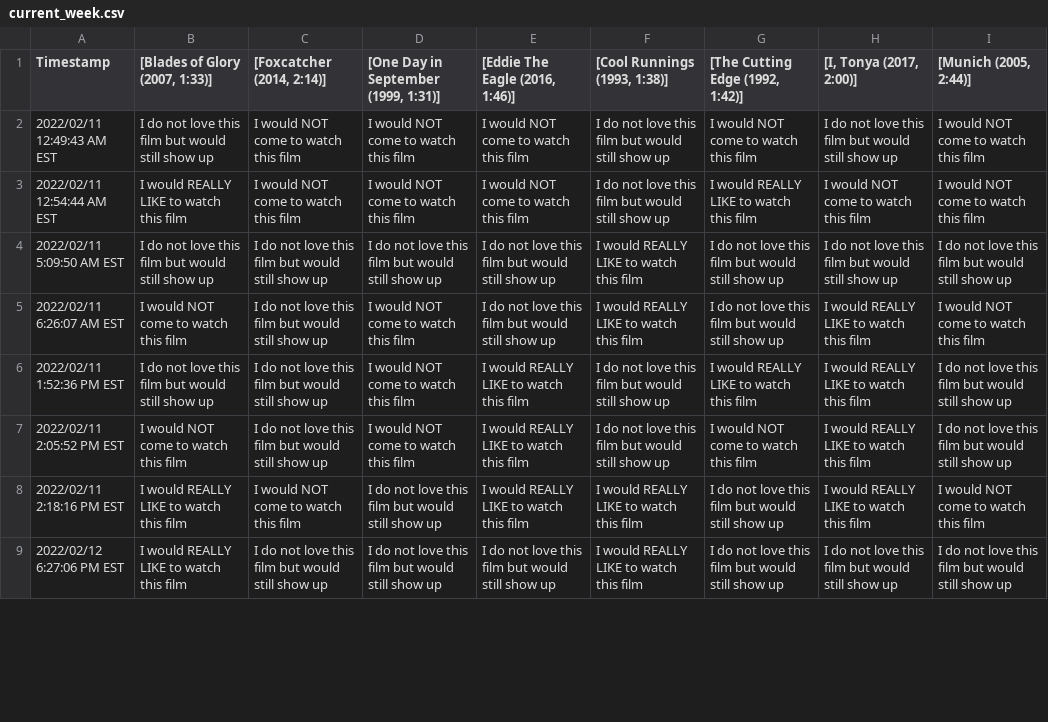
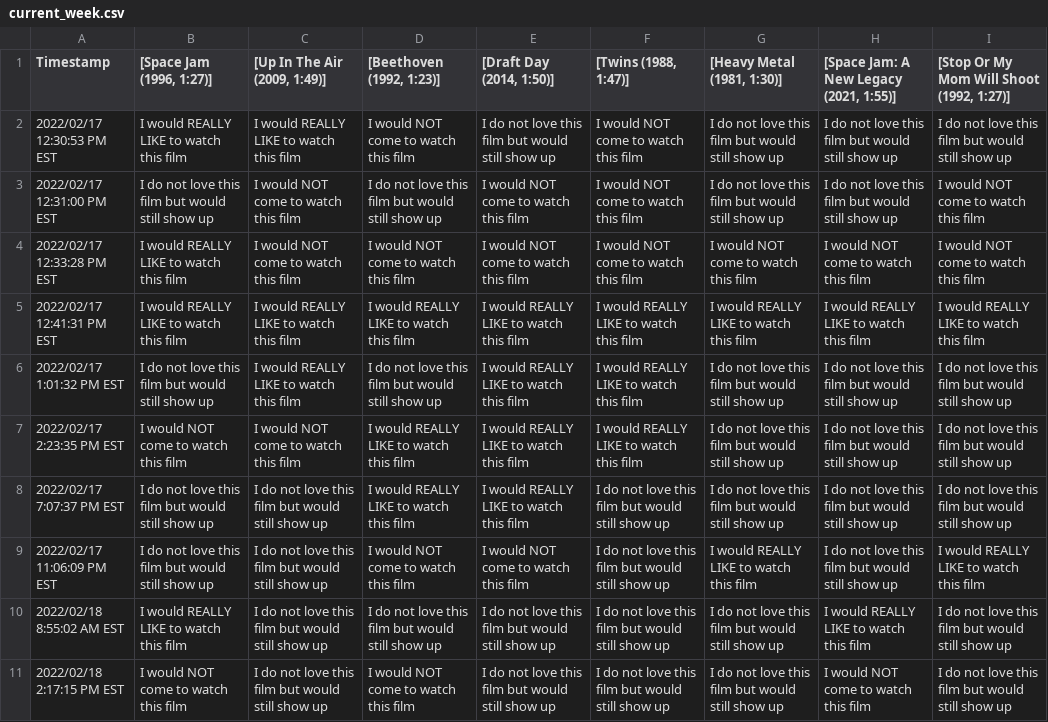
Before and after one commit to JCSzamosi/MovieNight, a CSV file: data/current_week.csv, drawn as a sheet; only a part is shown; removed rows and columns are numbered as before the commit, all else as after; the diff covers the shown part only; the diff names each change by its address in the sheet, - before the commit and + after, or states it on an @@ line.

```diff
--- a/data/current_week.csv
+++ b/data/current_week.csv
-B1: [Blades of Glory (2007, 1:33)]
+B1: [Space Jam (1996, 1:27)]
-C1: [Foxcatcher (2014, 2:14)]
+C1: [Up In The Air (2009, 1:49)]
-D1: [One Day in September (1999, 1:31)]
+D1: [Beethoven (1992, 1:23)]
-E1: [Eddie The Eagle (2016, 1:46)]
+E1: [Draft Day (2014, 1:50)]
-F1: [Cool Runnings (1993, 1:38)]
+F1: [Twins (1988, 1:47)]
-G1: [The Cutting Edge (1992, 1:42)]
+G1: [Heavy Metal (1981, 1:30)]
-H1: [I, Tonya (2017, 2:00)]
+H1: [Space Jam: A New Legacy (2021, 1:55)]
-I1: [Munich (2005, 2:44)]
+I1: [Stop Or My Mom Will Shoot (1992, 1:27)]
+row 2: 2022/02/17 12:30:53 PM EST | I would REALLY LIKE to watch this film | I would REALLY LIKE to watch this film | I would NOT come to watch this film | I do not love this film but would still show up | I would NOT come to watch this film | I do not love this film but would still show up | I do not love this film but would still show up | I do not love this film but would still show up
-A3 (Timestamp): 2022/02/11 12:49:43 AM EST
+A3 (Timestamp): 2022/02/17 12:31:00 PM EST
-D3 ([Beethoven (1992, 1:23)]): I would NOT come to watch this film
+D3 ([Beethoven (1992, 1:23)]): I do not love this film but would still show up
-F3:F4 ([Twins (1988, 1:47)]): I do not love this film but would still show up
+F3:F4 ([Twins (1988, 1:47)]): I would NOT come to watch this film
-G3 ([Heavy Metal (1981, 1:30)]): I would NOT come to watch this film
+G3 ([Heavy Metal (1981, 1:30)]): I do not love this film but would still show up
-A4 (Timestamp): 2022/02/11 12:54:44 AM EST
+A4 (Timestamp): 2022/02/17 12:33:28 PM EST
-G4 ([Heavy Metal (1981, 1:30)]): I would REALLY LIKE to watch this film
+G4 ([Heavy Metal (1981, 1:30)]): I would NOT come to watch this film
+row 5: 2022/02/17 12:41:31 PM EST | I would REALLY LIKE to watch this film | I would REALLY LIKE to watch this film | I would REALLY LIKE to watch this film | I would REALLY LIKE to watch this film | I would REALLY LIKE to watch this film | I would REALLY LIKE to watch this film | I would REALLY LIKE to watch this film | I would REALLY LIKE to watch this film
-A6 (Timestamp): 2022/02/11 5:09:50 AM EST
+A6 (Timestamp): 2022/02/17 1:01:32 PM EST
-C6 ([Up In The Air (2009, 1:49)]): I do not love this film but would still show up
+C6 ([Up In The Air (2009, 1:49)]): I would REALLY LIKE to watch this film
-E6:E7 ([Draft Day (2014, 1:50)]): I do not love this film but would still show up
+E6:E7 ([Draft Day (2014, 1:50)]): I would REALLY LIKE to watch this film
-A7 (Timestamp): 2022/02/11 6:26:07 AM EST
+A7 (Timestamp): 2022/02/17 2:23:35 PM EST
-C7 ([Up In The Air (2009, 1:49)]): I do not love this film but would still show up
+C7 ([Up In The Air (2009, 1:49)]): I would NOT come to watch this film
-D7:D8 ([Beethoven (1992, 1:23)]): I would NOT come to watch this film
+D7:D8 ([Beethoven (1992, 1:23)]): I would REALLY LIKE to watch this film
-H7:H9: I would REALLY LIKE to watch this film
+H7:H9: I do not love this film but would still show up
-I7: I would NOT come to watch this film
+I7: I do not love this film but would still show up
-A8 (Timestamp): 2022/02/11 1:52:36 PM EST
+A8 (Timestamp): 2022/02/17 7:07:37 PM EST
-G8 ([Heavy Metal (1981, 1:30)]): I would REALLY LIKE to watch this film
+G8 ([Heavy Metal (1981, 1:30)]): I do not love this film but would still show up
-A9 (Timestamp): 2022/02/11 2:05:52 PM EST
+A9 (Timestamp): 2022/02/17 11:06:09 PM EST
-B9 ([Space Jam (1996, 1:27)]): I would NOT come to watch this film
+B9 ([Space Jam (1996, 1:27)]): I do not love this film but would still show up
-E9 ([Draft Day (2014, 1:50)]): I would REALLY LIKE to watch this film
+E9 ([Draft Day (2014, 1:50)]): I would NOT come to watch this film
-G9 ([Heavy Metal (1981, 1:30)]): I would NOT come to watch this film
+G9 ([Heavy Metal (1981, 1:30)]): I would REALLY LIKE to watch this film
-I9: I do not love this film but would still show up
+I9: I would REALLY LIKE to watch this film
-row 8: 2022/02/11 2:18:16 PM EST | I would REALLY LIKE to watch this film | I would NOT come to watch this film | I do not love this film but would still show up | I would REALLY LIKE to watch this film | I would REALLY LIKE to watch this film | I do not love this film but would still show up | I would REALLY LIKE to watch this film | I would NOT come to watch this film
-A10 (Timestamp): 2022/02/12 6:27:06 PM EST
+A10 (Timestamp): 2022/02/18 8:55:02 AM EST
-F10 ([Twins (1988, 1:47)]): I would REALLY LIKE to watch this film
+F10 ([Twins (1988, 1:47)]): I do not love this film but would still show up
-H10: I do not love this film but would still show up
+H10: I would REALLY LIKE to watch this film
+row 11: 2022/02/18 2:17:15 PM EST | I would NOT come to watch this film | I do not love this film but would still show up | I would NOT come to watch this film | I do not love this film but would still show up | I do not love this film but would still show up | I do not love this film but would still show up | I would NOT come to watch this film | I do not love this film but would still show up
```
Also changed, not shown: 1 removed row and 20 edited cells elsewhere in this file, data/current_movies.csv, 3 other files.
